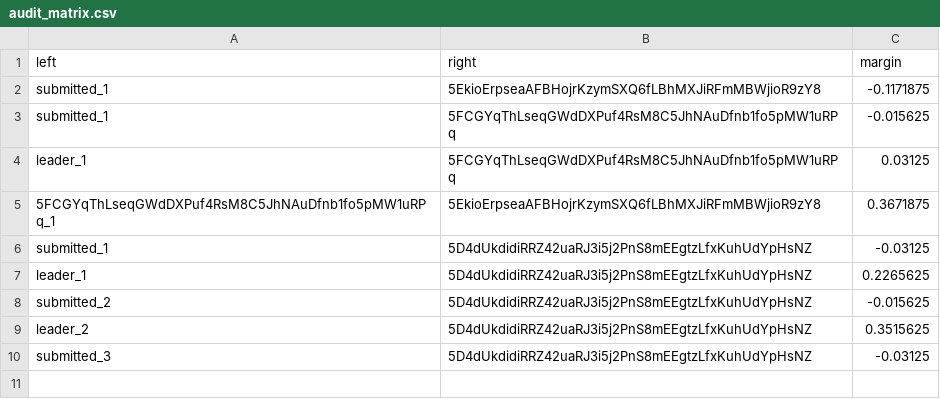
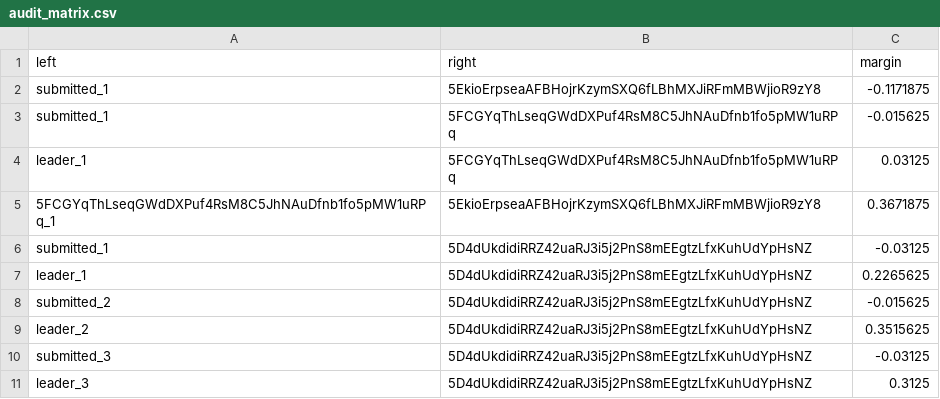
Before and after one commit to 404-Repo/404-competition-2, a CSV file: rounds/58/audit_matrix.csv, drawn as a sheet.

Commit message:
Update audit matrix for round 58

```diff
--- a/rounds/58/audit_matrix.csv
+++ b/rounds/58/audit_matrix.csv
@@ -10 +10,2 @@ leader_2,5D4dUkdidiRRZ42uaRJ3i5j2PnS8mEEgtzLfxKuhUdYpHsNZ,0.3515625
 submitted_3,5D4dUkdidiRRZ42uaRJ3i5j2PnS8mEEgtzLfxKuhUdYpHsNZ,-0.03125
+leader_3,5D4dUkdidiRRZ42uaRJ3i5j2PnS8mEEgtzLfxKuhUdYpHsNZ,0.3125
```
